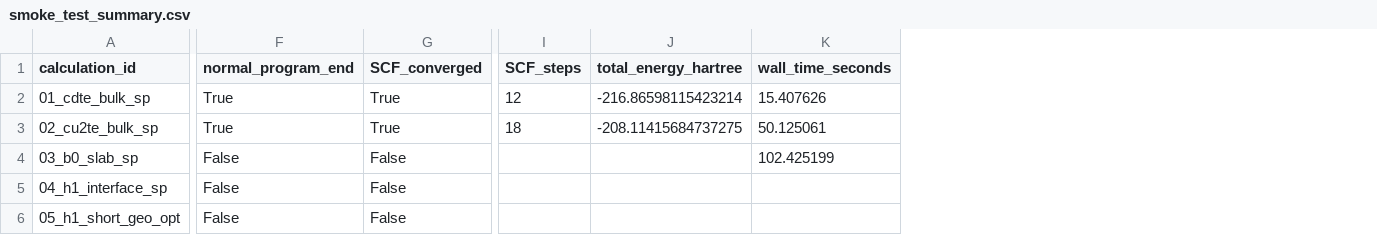
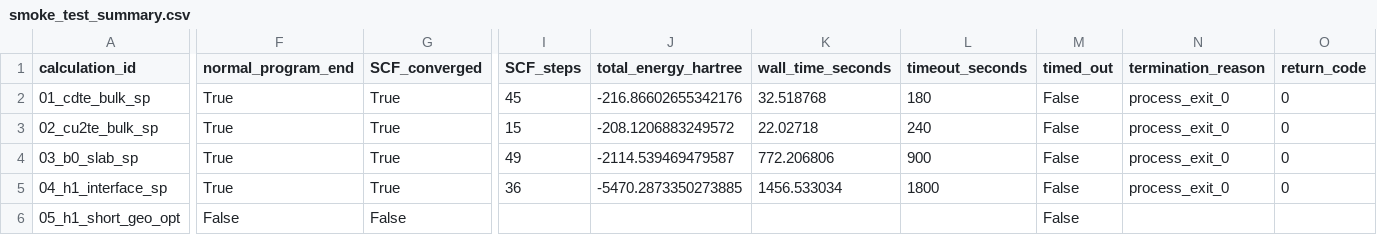
Before and after one commit to zero738/QD-calculation, a CSV file: interface_thickness_prototype/results/smoke_test_summary.csv, drawn as a sheet; only a part is shown, gaps mark what is left out; the diff covers the shown part only; the diff names each change by its address in the sheet, - before the commit and + after, or states it on an @@ line.

Commit message:
Run bounded B0 and H1 CP2K smoke tests

```diff
--- a/interface_thickness_prototype/results/smoke_test_summary.csv
+++ b/interface_thickness_prototype/results/smoke_test_summary.csv
+column L (timeout_seconds), rows 2-5: 180 | 240 | 900 | 1800
+column M (timed_out), rows 2-6: all False
+column N (termination_reason), rows 2-5: all process_exit_0
+column O (return_code), rows 2-5: all 0
-I2 (SCF_steps): 12
+I2 (SCF_steps): 45
-J2 (total_energy_hartree): -216.86598115423214
+J2 (total_energy_hartree): -216.86602655342176
-K2 (wall_time_seconds): 15.407626
+K2 (wall_time_seconds): 32.518768
-I3 (SCF_steps): 18
+I3 (SCF_steps): 15
-J3 (total_energy_hartree): -208.11415684737275
+J3 (total_energy_hartree): -208.1206883249572
-K3 (wall_time_seconds): 50.125061
+K3 (wall_time_seconds): 22.02718
-F4:F5 (normal_program_end): False
+F4:F5 (normal_program_end): True
-G4:G5 (SCF_converged): False
+G4:G5 (SCF_converged): True
-I4 (SCF_steps): (empty)
+I4 (SCF_steps): 49
-J4 (total_energy_hartree): (empty)
+J4 (total_energy_hartree): -2114.539469479587
-K4 (wall_time_seconds): 102.425199
+K4 (wall_time_seconds): 772.206806
-I5 (SCF_steps): (empty)
+I5 (SCF_steps): 36
-J5 (total_energy_hartree): (empty)
+J5 (total_energy_hartree): -5470.2873350273885
-K5 (wall_time_seconds): (empty)
+K5 (wall_time_seconds): 1456.533034
```
Also changed, not shown: 5 edited cells elsewhere in this file, 49 other files.
